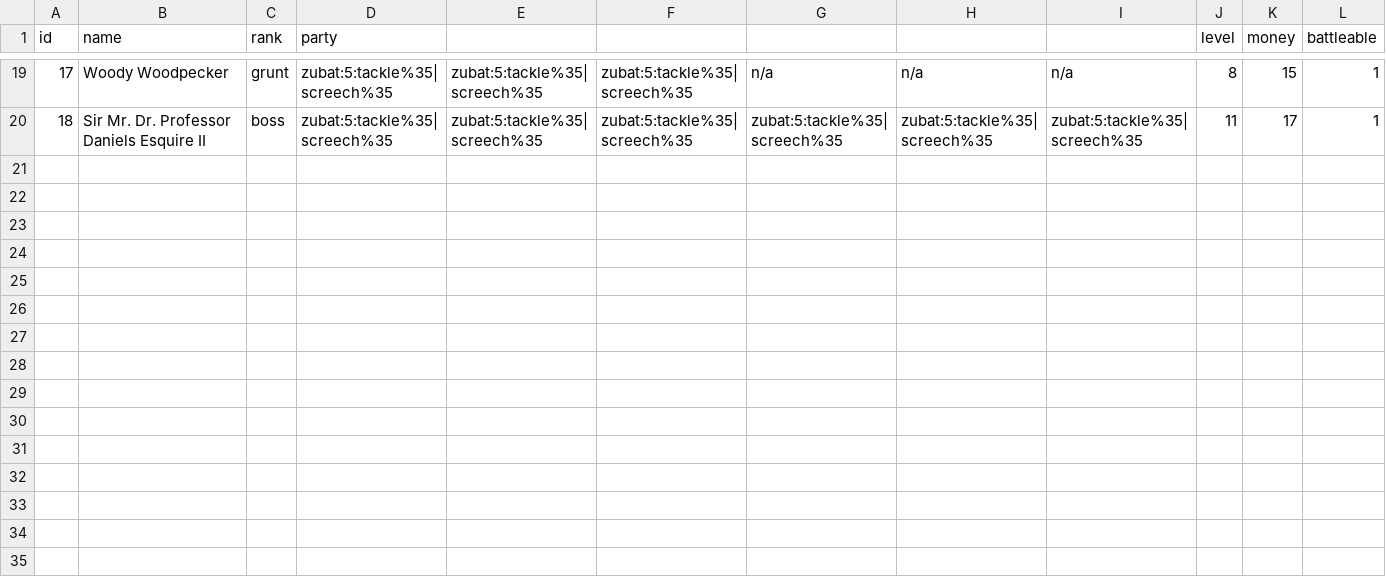
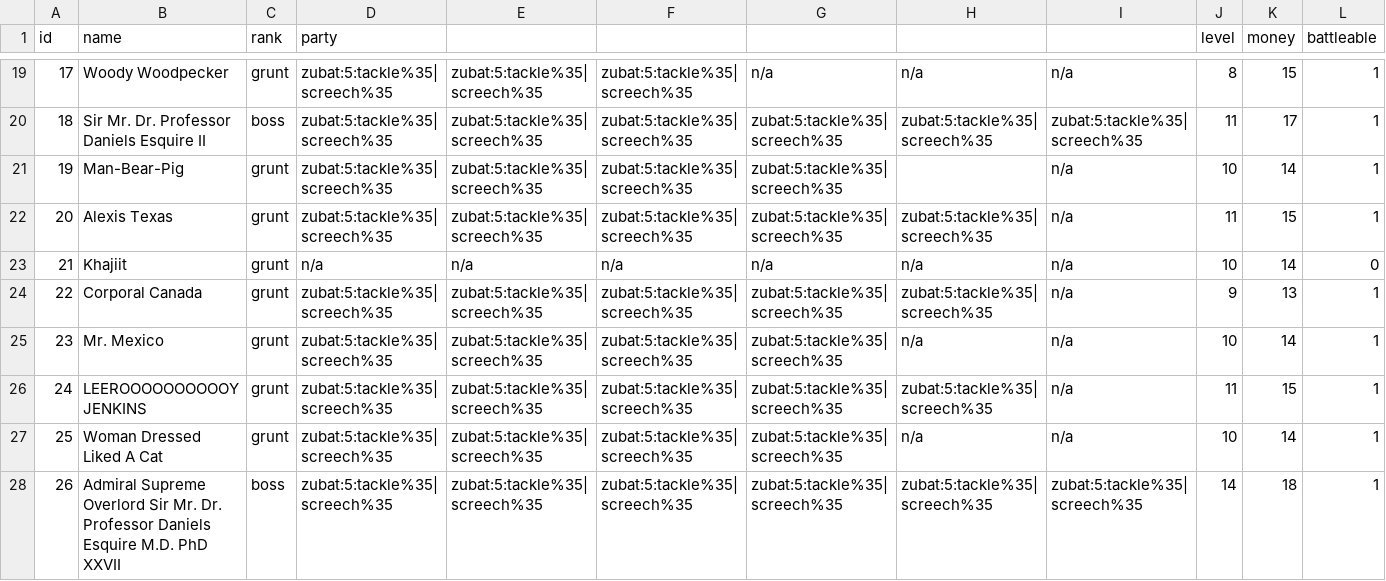
Before and after one commit to knoxaramav2/Meowthful, a CSV file: Meowthful/core/Actors.csv, drawn as a sheet; only a part is shown, gaps mark what is left out; rows hold the shown columns only; the diff names each change by its address in the sheet, - before the commit and + after, or states it on an @@ line.

Commit message:
Wumbology 101
The remaining scripts and actors

```diff
--- a/Meowthful/core/Actors.csv
+++ b/Meowthful/core/Actors.csv
+row 21: 19 | Man-Bear-Pig | grunt | zubat:5:tackle%35|screech%35 | zubat:5:tackle%35|screech%35 | zubat:5:tackle%35|screech%35 | zubat:5:tackle%35|screech%35 |  | n/a | 10 | 14 | 1
+row 22: 20 | Alexis Texas | grunt | zubat:5:tackle%35|screech%35 | zubat:5:tackle%35|screech%35 | zubat:5:tackle%35|screech%35 | zubat:5:tackle%35|screech%35 | zubat:5:tackle%35|screech%35 | n/a | 11 | 15 | 1
+row 23: 21 | Khajiit | grunt | n/a | n/a | n/a | n/a | n/a | n/a | 10 | 14 | 0
+row 24: 22 | Corporal Canada | grunt | zubat:5:tackle%35|screech%35 | zubat:5:tackle%35|screech%35 | zubat:5:tackle%35|screech%35 | zubat:5:tackle%35|screech%35 | zubat:5:tackle%35|screech%35 | n/a | 9 | 13 | 1
+row 25: 23 | Mr. Mexico | grunt | zubat:5:tackle%35|screech%35 | zubat:5:tackle%35|screech%35 | zubat:5:tackle%35|screech%35 | zubat:5:tackle%35|screech%35 | n/a | n/a | 10 | 14 | 1
+row 26: 24 | LEEROOOOOOOOOOY JENKINS | grunt | zubat:5:tackle%35|screech%35 | zubat:5:tackle%35|screech%35 | zubat:5:tackle%35|screech%35 | zubat:5:tackle%35|screech%35 | zubat:5:tackle%35|screech%35 | n/a | 11 | 15 | 1
+row 27: 25 | Woman Dressed Liked A Cat | grunt | zubat:5:tackle%35|screech%35 | zubat:5:tackle%35|screech%35 | zubat:5:tackle%35|screech%35 | zubat:5:tackle%35|screech%35 | n/a | n/a | 10 | 14 | 1
+row 28: 26 | Admiral Supreme Overlord Sir Mr. Dr. Professor Daniels Esquire M.D. PhD XXVII | boss | zubat:5:tackle%35|screech%35 | zubat:5:tackle%35|screech%35 | zubat:5:tackle%35|screech%35 | zubat:5:tackle%35|screech%35 | zubat:5:tackle%35|screech%35 | zubat:5:tackle%35|screech%35 | 14 | 18 | 1
```
Also changed, not shown: 4 other files.
